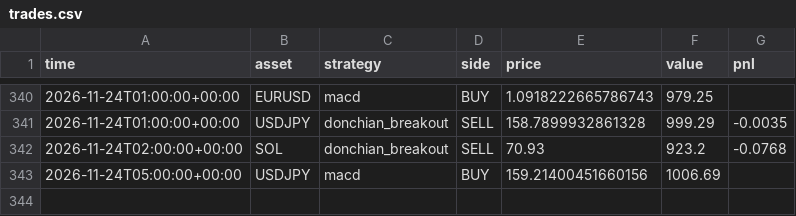
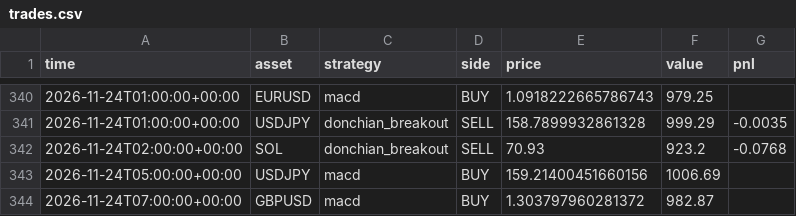
Before and after one commit to RocketLutzk/tradesim, a CSV file: data/trades.csv, drawn as a sheet; only a part is shown, gaps mark what is left out; the diff names each change by its address in the sheet, - before the commit and + after, or states it on an @@ line.

```diff
--- a/data/trades.csv
+++ b/data/trades.csv
+row 344: 2026-11-24T07:00:00+00:00 | GBPUSD | macd | BUY | 1.303797960281372 | 982.87
```
Also changed, not shown: 2 other files.
